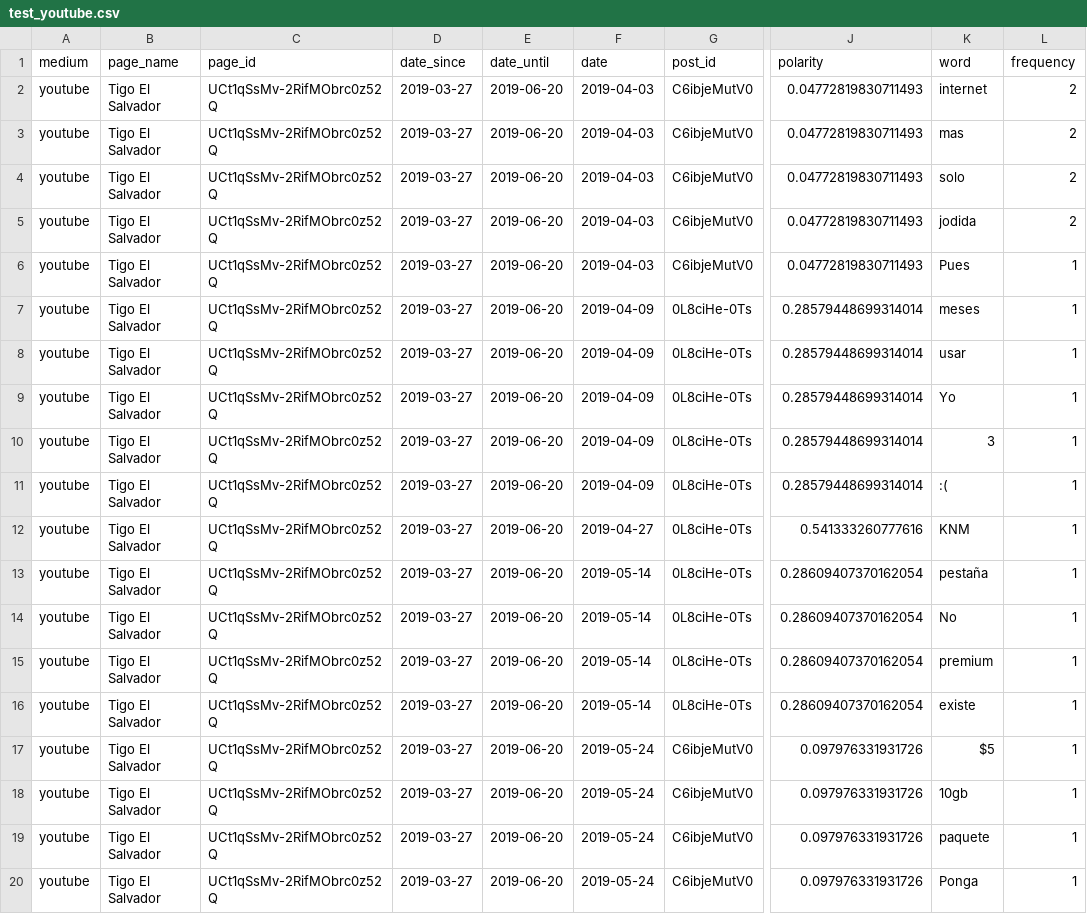
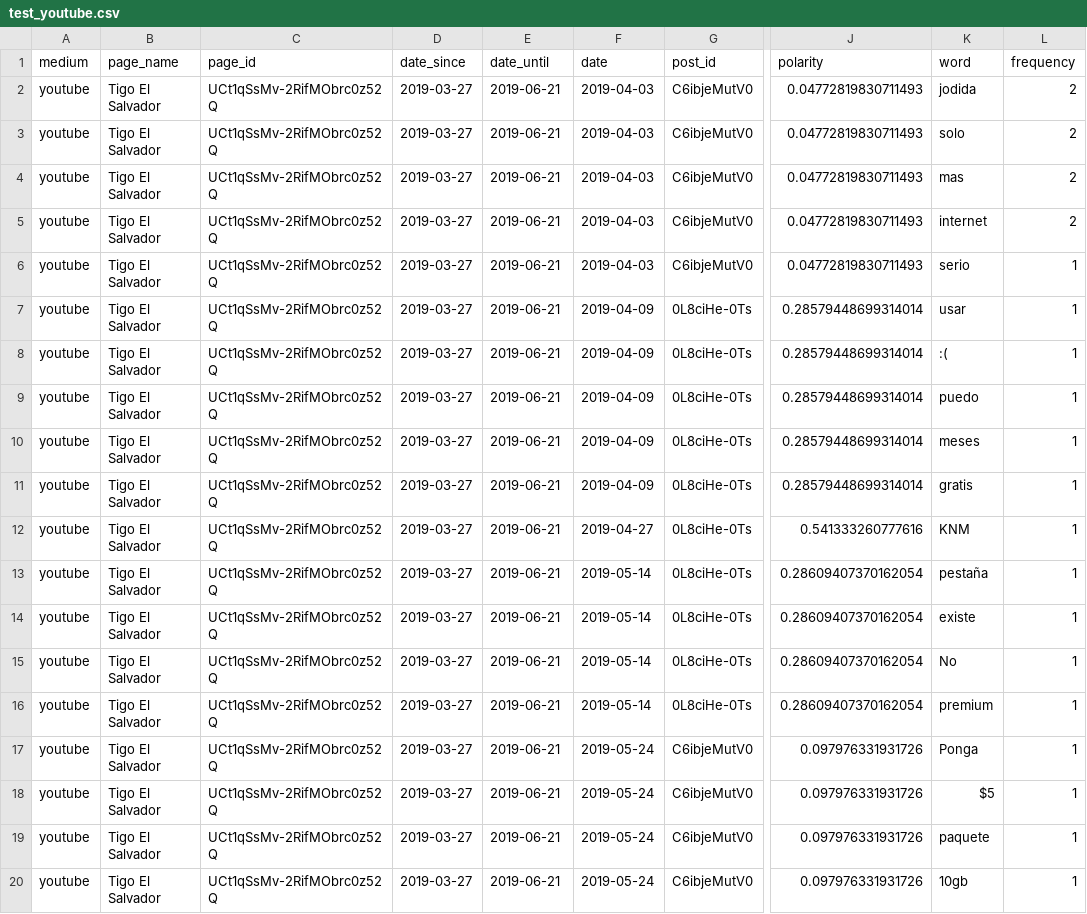
Before and after one commit to DavidRoldan523/value_room, a CSV file: API/test_youtube.csv, drawn as a sheet; only a part is shown, gaps mark what is left out; the diff names each change by its address in the sheet, - before the commit and + after, or states it on an @@ line.

Commit message:
test csv file

```diff
--- a/API/test_youtube.csv
+++ b/API/test_youtube.csv
-E2:E20 (date_until): 2019-06-20
+E2:E20 (date_until): 2019-06-21
-K2 (word): internet
+K2 (word): jodida
-K3 (word): mas
+K3 (word): solo
-K4 (word): solo
+K4 (word): mas
-K5 (word): jodida
+K5 (word): internet
-K6 (word): Pues
+K6 (word): serio
-K7 (word): meses
+K7 (word): usar
-K8 (word): usar
+K8 (word): :(
-K9 (word): Yo
+K9 (word): puedo
-K10 (word): 3
+K10 (word): meses
-K11 (word): :(
+K11 (word): gratis
-K14 (word): No
+K14 (word): existe
-K15 (word): premium
+K15 (word): No
-K16 (word): existe
+K16 (word): premium
-K17 (word): $5
+K17 (word): Ponga
-K18 (word): 10gb
+K18 (word): $5
-K20 (word): Ponga
+K20 (word): 10gb
```
